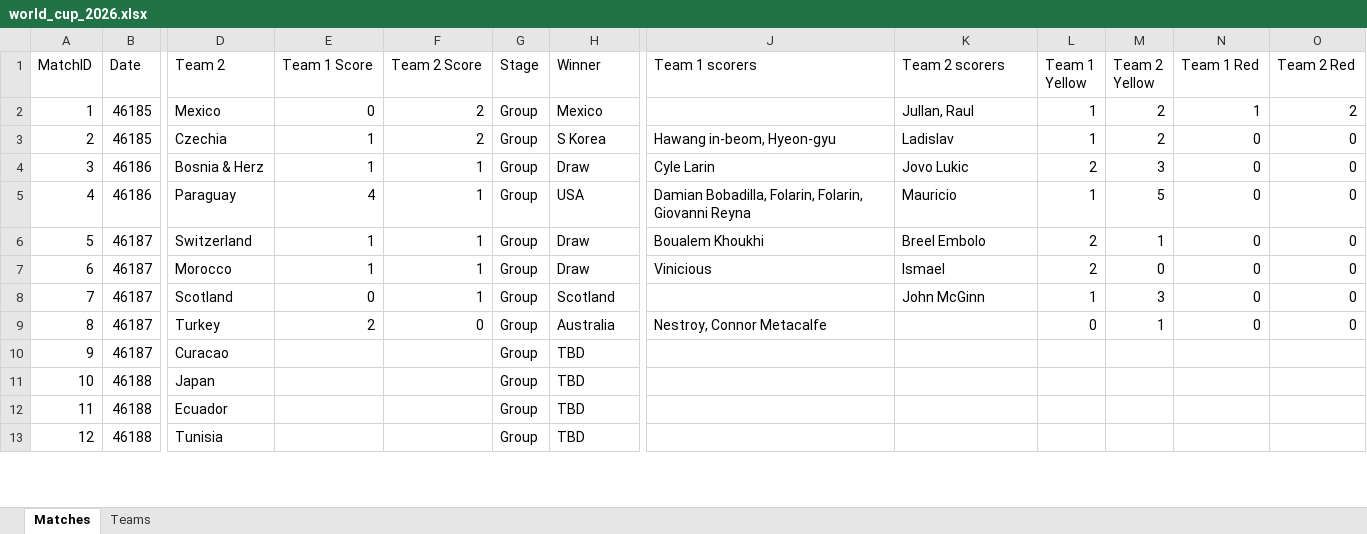
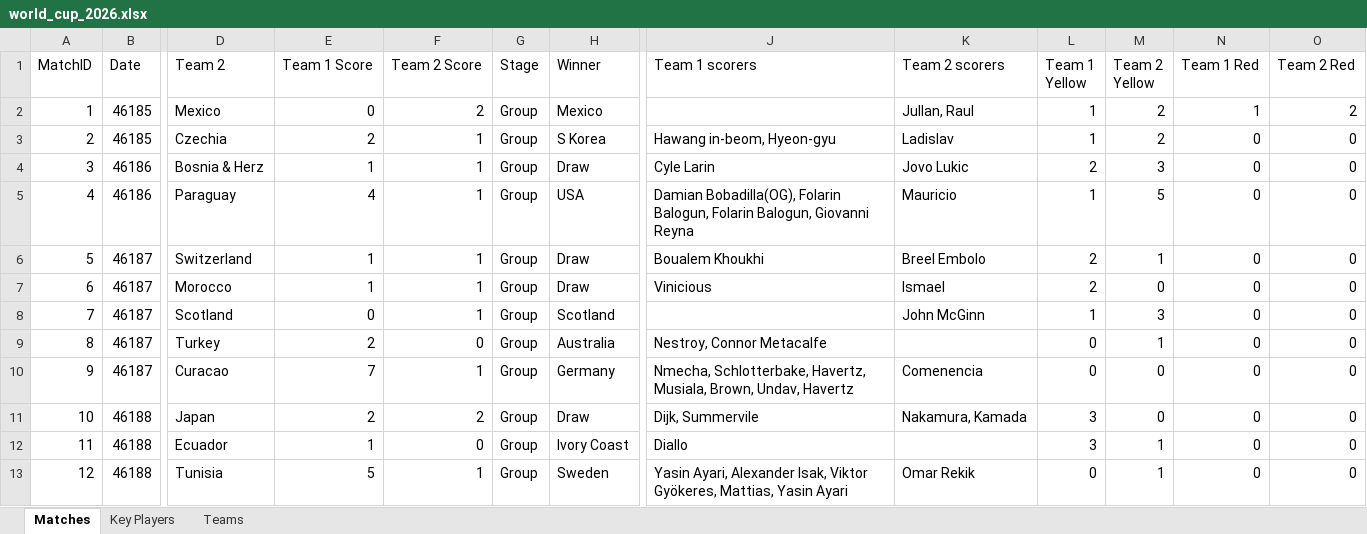
Before and after one commit to qisantanu/fifa2026, an Excel workbook: data/world_cup_2026.xlsx, sheet Matches, drawn as a sheet; only a part is shown, gaps mark what is left out; values as stored, in another font and other column widths than the file's, no borders; charts and pictures not drawn; the diff covers the shown part only; the diff names each change by its address in the sheet, - before the commit and + after, or states it on an @@ line.

```diff
--- a/data/world_cup_2026.xlsx (sheet Matches)
+++ b/data/world_cup_2026.xlsx (sheet Matches)
+sheet tab: Key Players
-E3 (Team 1 Score): 1
+E3 (Team 1 Score): 2
-F3 (Team 2 Score): 2
+F3 (Team 2 Score): 1
-J5 (Team 1 scorers): Damian Bobadilla, Folarin, Folarin, Giovanni Reyna
+J5 (Team 1 scorers): Damian Bobadilla(OG), Folarin Balogun, Folarin Balogun, Giovanni Reyna
-E10 (Team 1 Score): (empty)
+E10 (Team 1 Score): 7
-F10 (Team 2 Score): (empty)
+F10 (Team 2 Score): 1
-H10 (Winner): TBD
+H10 (Winner): Germany
-J10 (Team 1 scorers): (empty)
+J10 (Team 1 scorers): Nmecha, Schlotterbake, Havertz, Musiala, Brown, Undav, Havertz
-K10 (Team 2 scorers): (empty)
+K10 (Team 2 scorers): Comenencia
-L10 (Team 1 Yellow): (empty)
+L10 (Team 1 Yellow): 0
-M10:M11 (Team 2 Yellow): (empty)
+M10:M11 (Team 2 Yellow): 0
-N10:N13 (Team 1 Red): (empty)
+N10:N13 (Team 1 Red): 0
-O10:O13 (Team 2 Red): (empty)
+O10:O13 (Team 2 Red): 0
-E11 (Team 1 Score): (empty)
+E11 (Team 1 Score): 2
-F11 (Team 2 Score): (empty)
+F11 (Team 2 Score): 2
-H11 (Winner): TBD
+H11 (Winner): Draw
-J11 (Team 1 scorers): (empty)
+J11 (Team 1 scorers): Dijk, Summervile
-K11 (Team 2 scorers): (empty)
+K11 (Team 2 scorers): Nakamura, Kamada
-L11:L12 (Team 1 Yellow): (empty)
+L11:L12 (Team 1 Yellow): 3
-E12 (Team 1 Score): (empty)
+E12 (Team 1 Score): 1
-F12 (Team 2 Score): (empty)
+F12 (Team 2 Score): 0
-H12 (Winner): TBD
+H12 (Winner): Ivory Coast
-J12 (Team 1 scorers): (empty)
+J12 (Team 1 scorers): Diallo
-M12:M13 (Team 2 Yellow): (empty)
+M12:M13 (Team 2 Yellow): 1
-E13 (Team 1 Score): (empty)
+E13 (Team 1 Score): 5
-F13 (Team 2 Score): (empty)
+F13 (Team 2 Score): 1
-H13 (Winner): TBD
+H13 (Winner): Sweden
-J13 (Team 1 scorers): (empty)
+J13 (Team 1 scorers): Yasin Ayari, Alexander Isak, Viktor Gyökeres, Mattias, Yasin Ayari
-K13 (Team 2 scorers): (empty)
+K13 (Team 2 scorers): Omar Rekik
-L13 (Team 1 Yellow): (empty)
+L13 (Team 1 Yellow): 0
```
Also changed, not shown: 67 added rows and 174 edited cells elsewhere in this sheet, sheet Teams, charts or pictures, 5 other files.
